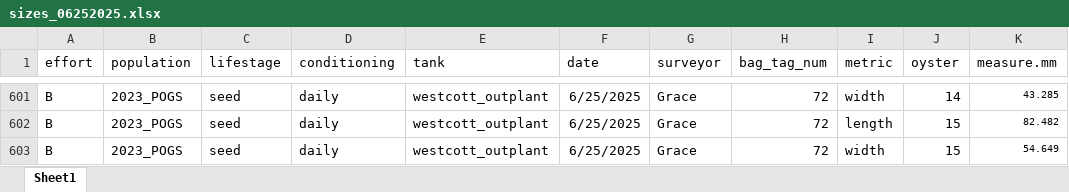
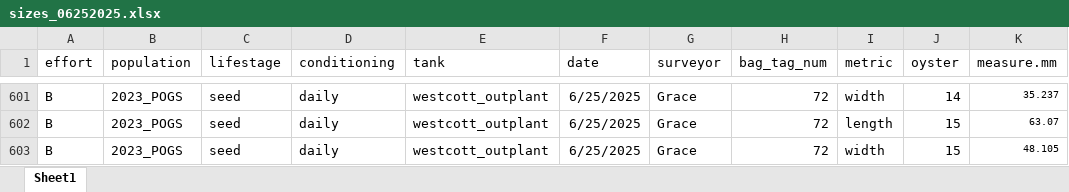
Before and after one commit to RobertsLab/project-gigas-conditioning, an Excel workbook: data/outplanting/Westcott/20250625_images/sizes_06252025.xlsx, sheet Sheet1, drawn as a sheet; only a part is shown, gaps mark what is left out; values as stored, in another font and other column widths than the file's, no borders; the diff covers the shown part only; the diff names each change by its address in the sheet, - before the commit and + after, or states it on an @@ line.

```diff
--- a/data/outplanting/Westcott/20250625_images/sizes_06252025.xlsx (sheet Sheet1)
+++ b/data/outplanting/Westcott/20250625_images/sizes_06252025.xlsx (sheet Sheet1)
-K601 (measure.mm): 43.285
+K601 (measure.mm): 35.237
-K602 (measure.mm): 82.482
+K602 (measure.mm): 63.07
-K603 (measure.mm): 54.649
+K603 (measure.mm): 48.105
```
Also changed, not shown: other rows of this sheet, 7 other files.
